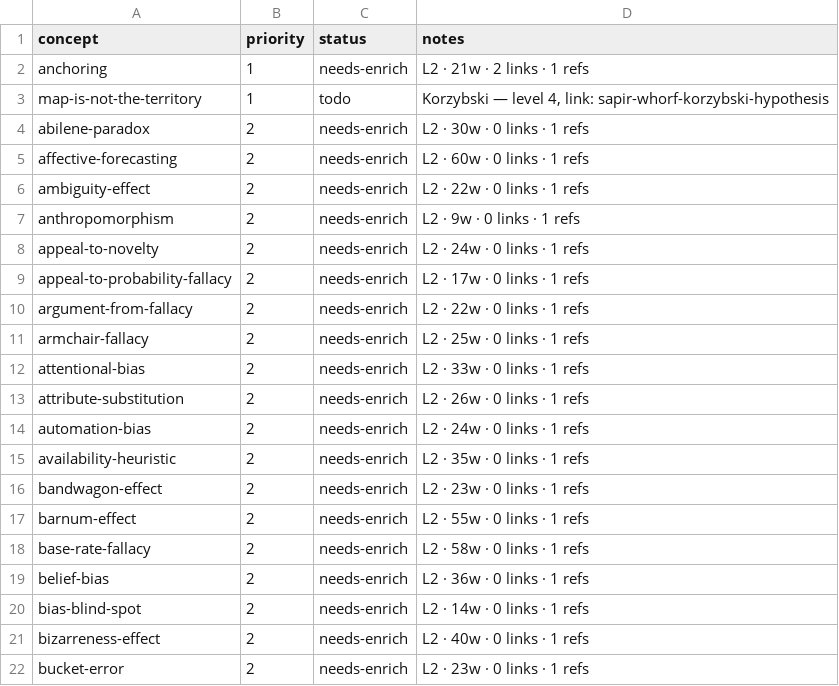
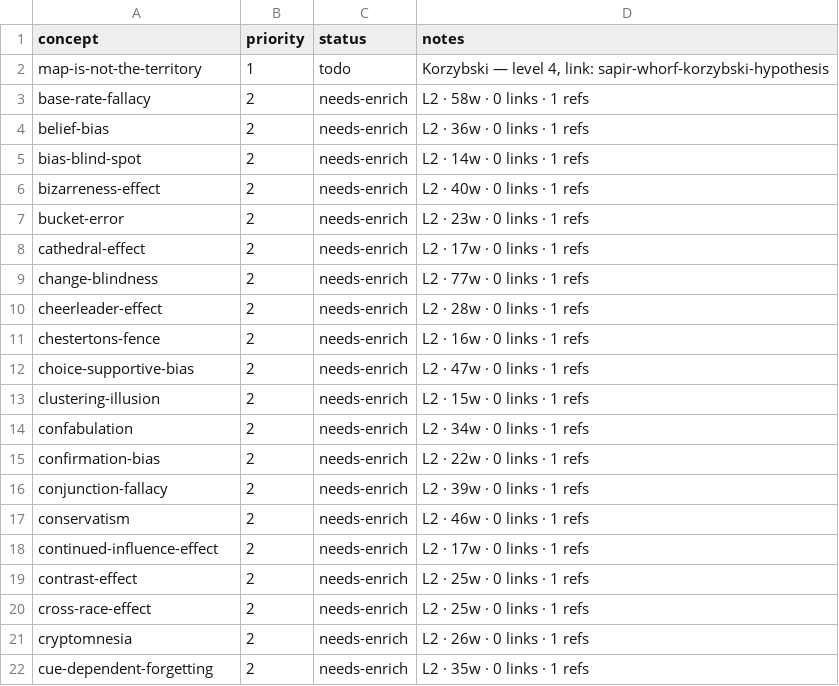
Before and after one commit to sonkd/theunseen, a CSV file: scripts/content-pipeline/backlog.csv, drawn as a sheet; only a part is shown; the shorter side is filled out with more unchanged rows; the diff covers the shown part only.

Commit message:
content: daily batch 2026-07-31 — 15 cards (enrich 15, new 0)
Enriched 15 needs-enrich cards to 300-500+ words via researcher+writer pipeline:
abilene-paradox, affective-forecasting, ambiguity-effect, anchoring,
anthropomorphism, appeal-to-novelty, appeal-to-probability-fallacy,
argument-from-fallacy, armchair-fallacy, attentional-bias,
attribute-substitution, automation-bias, availability-heuristic,
bandwagon-effect, barnum-effect.

Regenerated graph.json (186 nodes, 64 edges) and map-data.json.
backlog.csv synced: todo 5, needs-enrich 164, done 22.

```diff
--- a/scripts/content-pipeline/backlog.csv
+++ b/scripts/content-pipeline/backlog.csv
@@ -1,18 +1,3 @@
 concept,priority,status,notes
-anchoring,1,needs-enrich,"L2 · 21w · 2 links · 1 refs"
 map-is-not-the-territory,1,todo,"Korzybski — level 4, link: sapir-whorf-korzybski-hypothesis"
-abilene-paradox,2,needs-enrich,"L2 · 30w · 0 links · 1 refs"
-affective-forecasting,2,needs-enrich,"L2 · 60w · 0 links · 1 refs"
-ambiguity-effect,2,needs-enrich,"L2 · 22w · 0 links · 1 refs"
-anthropomorphism,2,needs-enrich,"L2 · 9w · 0 links · 1 refs"
-appeal-to-novelty,2,needs-enrich,"L2 · 24w · 0 links · 1 refs"
-appeal-to-probability-fallacy,2,needs-enrich,"L2 · 17w · 0 links · 1 refs"
-argument-from-fallacy,2,needs-enrich,"L2 · 22w · 0 links · 1 refs"
-armchair-fallacy,2,needs-enrich,"L2 · 25w · 0 links · 1 refs"
-attentional-bias,2,needs-enrich,"L2 · 33w · 0 links · 1 refs"
-attribute-substitution,2,needs-enrich,"L2 · 26w · 0 links · 1 refs"
-automation-bias,2,needs-enrich,"L2 · 24w · 0 links · 1 refs"
-availability-heuristic,2,needs-enrich,"L2 · 35w · 0 links · 1 refs"
-bandwagon-effect,2,needs-enrich,"L2 · 23w · 0 links · 1 refs"
-barnum-effect,2,needs-enrich,"L2 · 55w · 0 links · 1 refs"
 base-rate-fallacy,2,needs-enrich,"L2 · 58w · 0 links · 1 refs"
```
Also changed, not shown: 15 added rows elsewhere in this file, 17 other files.
